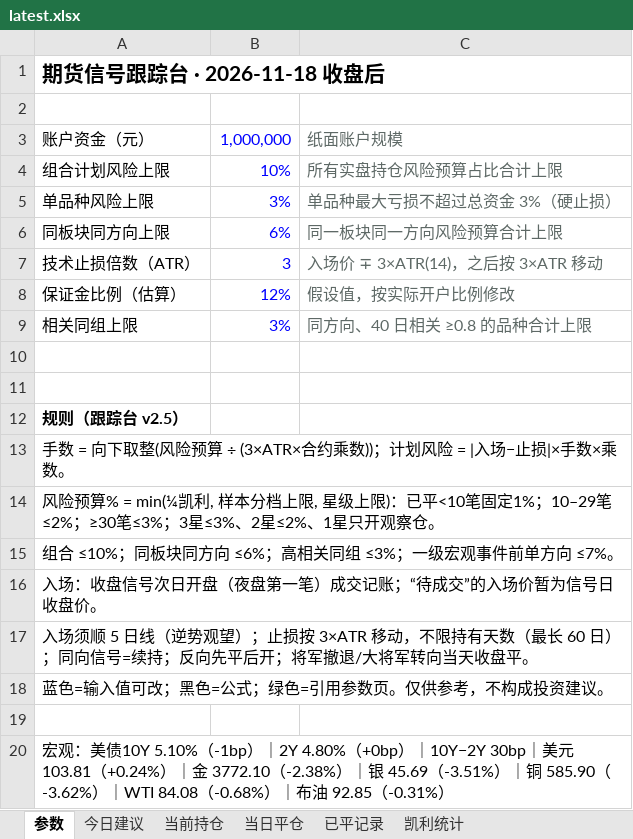
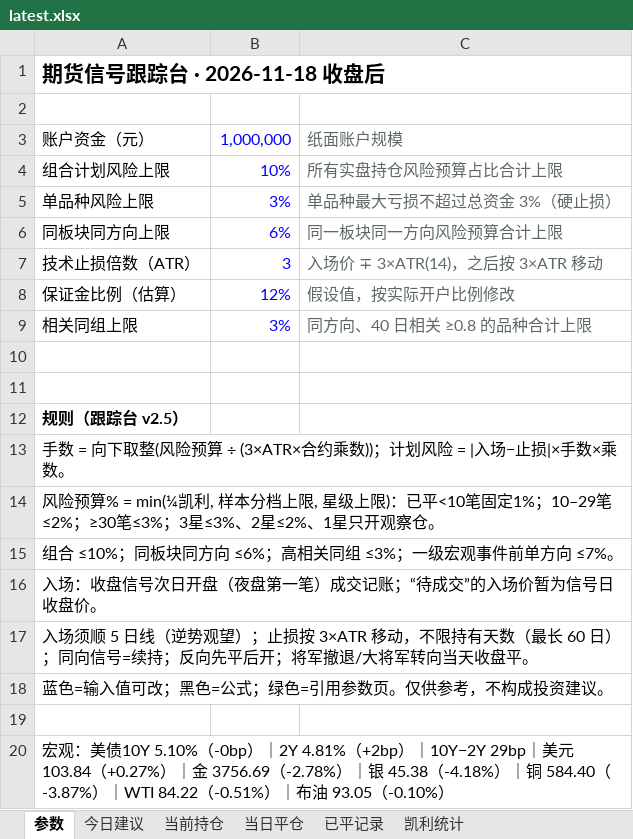
Before and after one commit to yuherantrader-glitch/futures-board, an Excel workbook: latest.xlsx, sheet 参数, drawn as a sheet; values as stored, in another font and other column widths than the file's, no borders; the diff names each change by its address in the sheet, - before the commit and + after, or states it on an @@ line.

```diff
--- a/latest.xlsx (sheet 参数)
+++ b/latest.xlsx (sheet 参数)
-A20: …债10Y 5.10%（-1bp）｜2Y 4.80%（+0bp）｜10Y−2Y 30bp｜美元 103.81（+0.24%）｜金 3772.10（-2.38%）｜银 45.69（-3.51%）｜铜 585.90（-3.62%）｜WTI 84.08（-0.68%）｜布油 92.85（-0.31%）
+A20: …债10Y 5.10%（-0bp）｜2Y 4.81%（+2bp）｜10Y−2Y 29bp｜美元 103.84（+0.27%）｜金 3756.69（-2.78%）｜银 45.38（-4.18%）｜铜 584.40（-3.87%）｜WTI 84.22（-0.51%）｜布油 93.05（-0.10%）
```
Also changed, not shown: sheet 今日建议, 4 other files.
